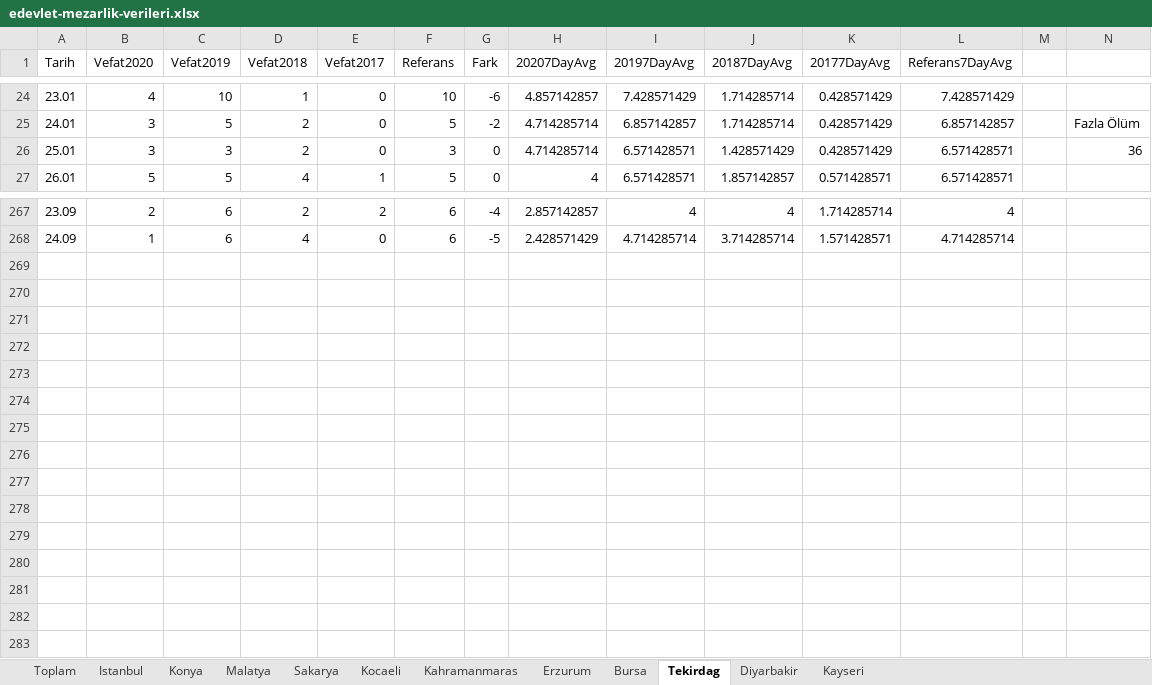
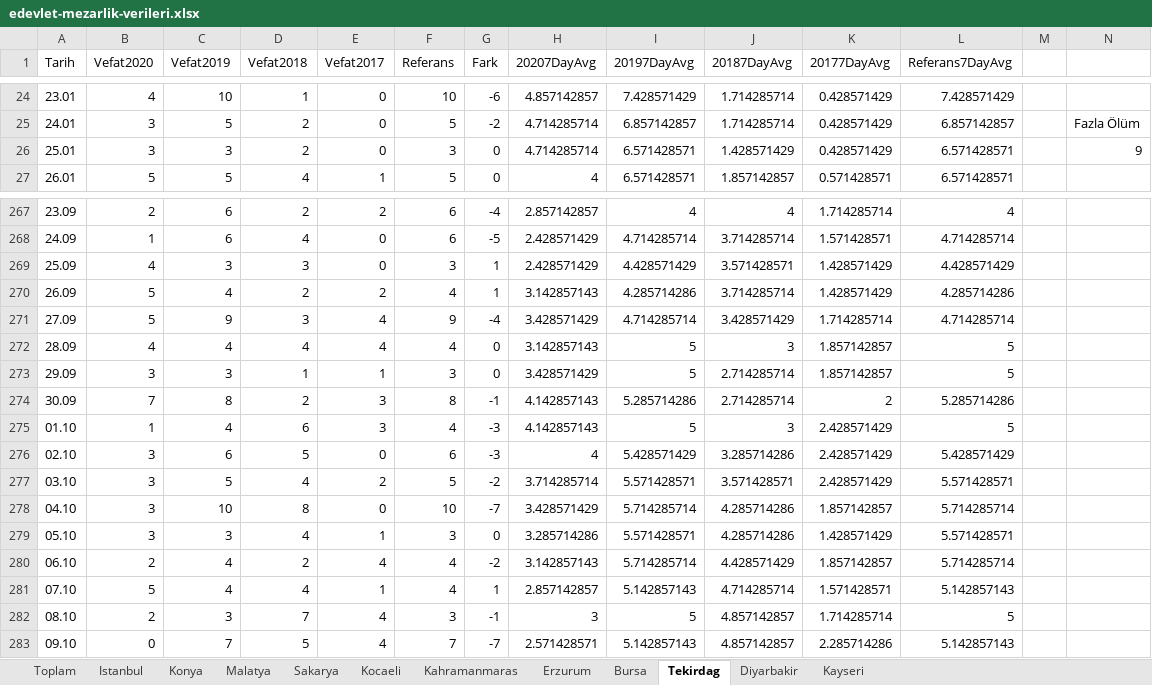
Before and after one commit to kuzdogan/edevlet-mezarlik-verileri, an Excel workbook: edevlet-mezarlik-verileri.xlsx, sheet Tekirdag, drawn as a sheet; only a part is shown, gaps mark what is left out; values as stored, in another font and other column widths than the file's, no borders; charts and pictures and table styles not drawn; the diff names each change by its address in the sheet, - before the commit and + after, or states it on an @@ line.

```diff
--- a/edevlet-mezarlik-verileri.xlsx (sheet Tekirdag)
+++ b/edevlet-mezarlik-verileri.xlsx (sheet Tekirdag)
-N26: 36
+N26: 9
+row 269: 25.09 | 4 | 3 | 3 | 0 | 3 | 1 | 2.428571429 | 4.428571429 | 3.571428571 | 1.428571429 | 4.428571429
+row 270: 26.09 | 5 | 4 | 2 | 2 | 4 | 1 | 3.142857143 | 4.285714286 | 3.714285714 | 1.428571429 | 4.285714286
+row 271: 27.09 | 5 | 9 | 3 | 4 | 9 | -4 | 3.428571429 | 4.714285714 | 3.428571429 | 1.714285714 | 4.714285714
+row 272: 28.09 | 4 | 4 | 4 | 4 | 4 | 0 | 3.142857143 | 5 | 3 | 1.857142857 | 5
+row 273: 29.09 | 3 | 3 | 1 | 1 | 3 | 0 | 3.428571429 | 5 | 2.714285714 | 1.857142857 | 5
+row 274: 30.09 | 7 | 8 | 2 | 3 | 8 | -1 | 4.142857143 | 5.285714286 | 2.714285714 | 2 | 5.285714286
+row 275: 01.10 | 1 | 4 | 6 | 3 | 4 | -3 | 4.142857143 | 5 | 3 | 2.428571429 | 5
+row 276: 02.10 | 3 | 6 | 5 | 0 | 6 | -3 | 4 | 5.428571429 | 3.285714286 | 2.428571429 | 5.428571429
+row 277: 03.10 | 3 | 5 | 4 | 2 | 5 | -2 | 3.714285714 | 5.571428571 | 3.571428571 | 2.428571429 | 5.571428571
+row 278: 04.10 | 3 | 10 | 8 | 0 | 10 | -7 | 3.428571429 | 5.714285714 | 4.285714286 | 1.857142857 | 5.714285714
+row 279: 05.10 | 3 | 3 | 4 | 1 | 3 | 0 | 3.285714286 | 5.571428571 | 4.285714286 | 1.428571429 | 5.571428571
+row 280: 06.10 | 2 | 4 | 2 | 4 | 4 | -2 | 3.142857143 | 5.714285714 | 4.428571429 | 1.857142857 | 5.714285714
+row 281: 07.10 | 5 | 4 | 4 | 1 | 4 | 1 | 2.857142857 | 5.142857143 | 4.714285714 | 1.571428571 | 5.142857143
+row 282: 08.10 | 2 | 3 | 7 | 4 | 3 | -1 | 3 | 5 | 4.857142857 | 1.714285714 | 5
+row 283: 09.10 | 0 | 7 | 5 | 4 | 7 | -7 | 2.571428571 | 5.142857143 | 4.857142857 | 2.285714286 | 5.142857143
```
Also changed, not shown: sheet Sakarya, sheet Kocaeli, sheet Kahramanmaras, sheet Konya, sheet Bursa, sheet Erzurum, 5 more sheets, charts or pictures.
